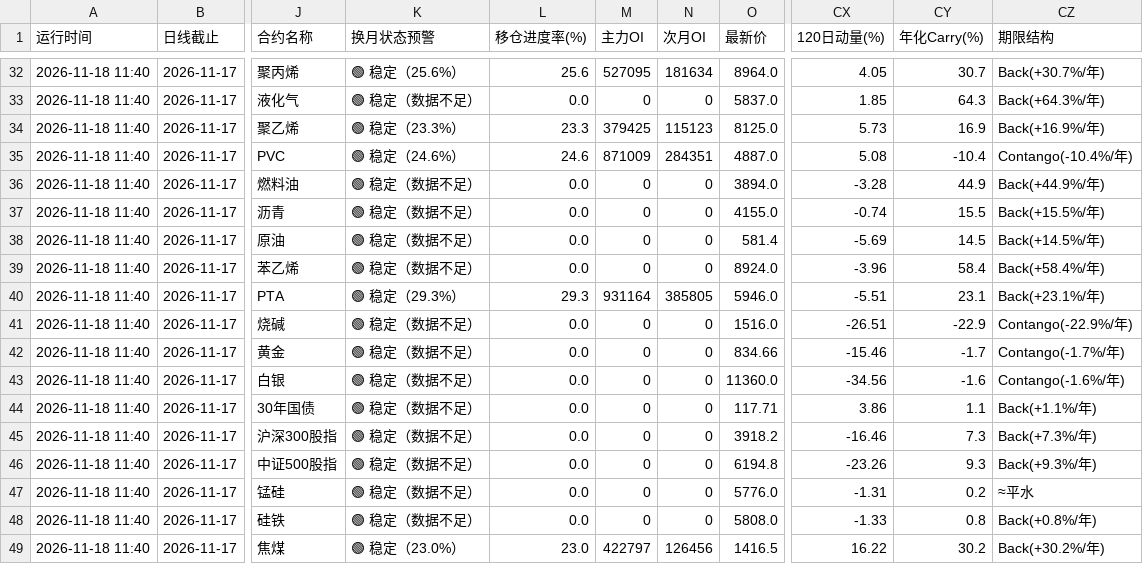
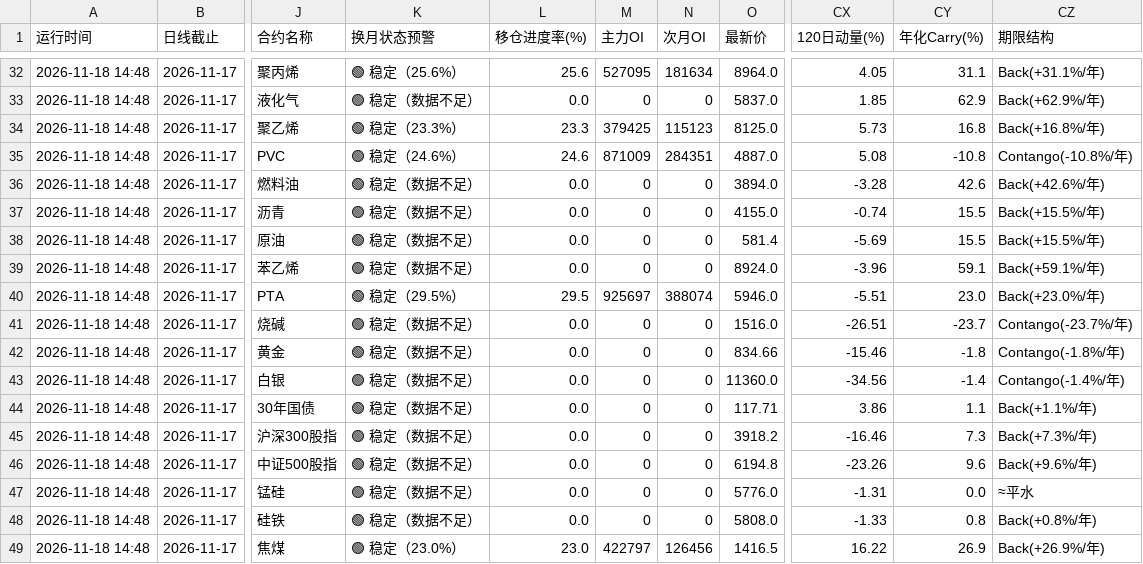
Before and after one commit to Jerry-HONK/futures-data, a CSV file: data/intraday_latest.csv, drawn as a sheet; only a part is shown, gaps mark what is left out; the diff covers the shown part only; the diff names each change by its address in the sheet, - before the commit and + after, or states it on an @@ line.

```diff
--- a/data/intraday_latest.csv
+++ b/data/intraday_latest.csv
-A32:A49 (运行时间): 2026-11-18 11:40
+A32:A49 (运行时间): 2026-11-18 14:48
-CY32 (年化Carry(%)): 30.7
+CY32 (年化Carry(%)): 31.1
-CZ32 (期限结构): Back(+30.7%/年)
+CZ32 (期限结构): Back(+31.1%/年)
-CY33 (年化Carry(%)): 64.3
+CY33 (年化Carry(%)): 62.9
-CZ33 (期限结构): Back(+64.3%/年)
+CZ33 (期限结构): Back(+62.9%/年)
-CY34 (年化Carry(%)): 16.9
+CY34 (年化Carry(%)): 16.8
-CZ34 (期限结构): Back(+16.9%/年)
+CZ34 (期限结构): Back(+16.8%/年)
-CY35 (年化Carry(%)): -10.4
+CY35 (年化Carry(%)): -10.8
-CZ35 (期限结构): Contango(-10.4%/年)
+CZ35 (期限结构): Contango(-10.8%/年)
-CY36 (年化Carry(%)): 44.9
+CY36 (年化Carry(%)): 42.6
-CZ36 (期限结构): Back(+44.9%/年)
+CZ36 (期限结构): Back(+42.6%/年)
-CY38 (年化Carry(%)): 14.5
+CY38 (年化Carry(%)): 15.5
-CZ38 (期限结构): Back(+14.5%/年)
+CZ38 (期限结构): Back(+15.5%/年)
-CY39 (年化Carry(%)): 58.4
+CY39 (年化Carry(%)): 59.1
-CZ39 (期限结构): Back(+58.4%/年)
+CZ39 (期限结构): Back(+59.1%/年)
-K40 (换月状态预警): 🟢 稳定（29.3%）
+K40 (换月状态预警): 🟢 稳定（29.5%）
-L40 (移仓进度率(%)): 29.3
+L40 (移仓进度率(%)): 29.5
-M40 (主力OI): 931164
+M40 (主力OI): 925697
-N40 (次月OI): 385805
+N40 (次月OI): 388074
-CY40 (年化Carry(%)): 23.1
+CY40 (年化Carry(%)): 23.0
-CZ40 (期限结构): Back(+23.1%/年)
+CZ40 (期限结构): Back(+23.0%/年)
-CY41 (年化Carry(%)): -22.9
+CY41 (年化Carry(%)): -23.7
-CZ41 (期限结构): Contango(-22.9%/年)
+CZ41 (期限结构): Contango(-23.7%/年)
-CY42 (年化Carry(%)): -1.7
+CY42 (年化Carry(%)): -1.8
-CZ42 (期限结构): Contango(-1.7%/年)
+CZ42 (期限结构): Contango(-1.8%/年)
-CY43 (年化Carry(%)): -1.6
+CY43 (年化Carry(%)): -1.4
-CZ43 (期限结构): Contango(-1.6%/年)
+CZ43 (期限结构): Contango(-1.4%/年)
-CY46 (年化Carry(%)): 9.3
+CY46 (年化Carry(%)): 9.6
-CZ46 (期限结构): Back(+9.3%/年)
+CZ46 (期限结构): Back(+9.6%/年)
-CY47 (年化Carry(%)): 0.2
+CY47 (年化Carry(%)): 0.0
-CY49 (年化Carry(%)): 30.2
+CY49 (年化Carry(%)): 26.9
-CZ49 (期限结构): Back(+30.2%/年)
+CZ49 (期限结构): Back(+26.9%/年)
```
Also changed, not shown: 106 edited cells elsewhere in this file, 2 other files.
